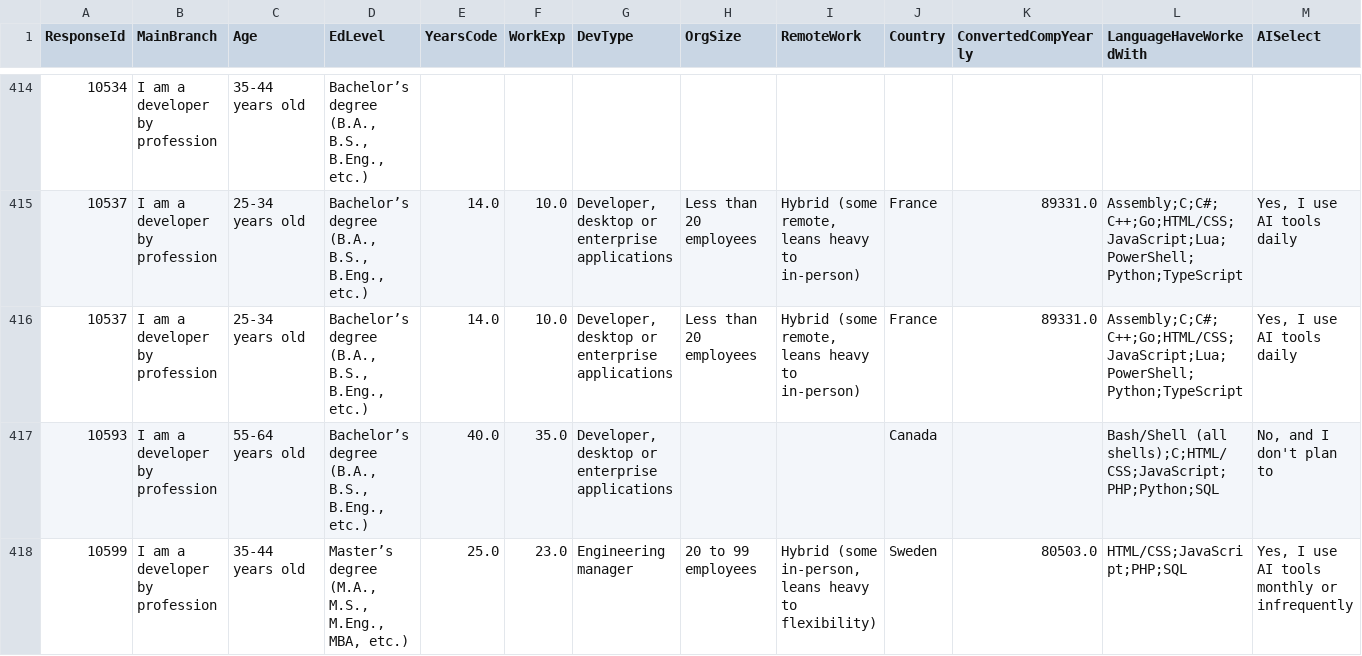
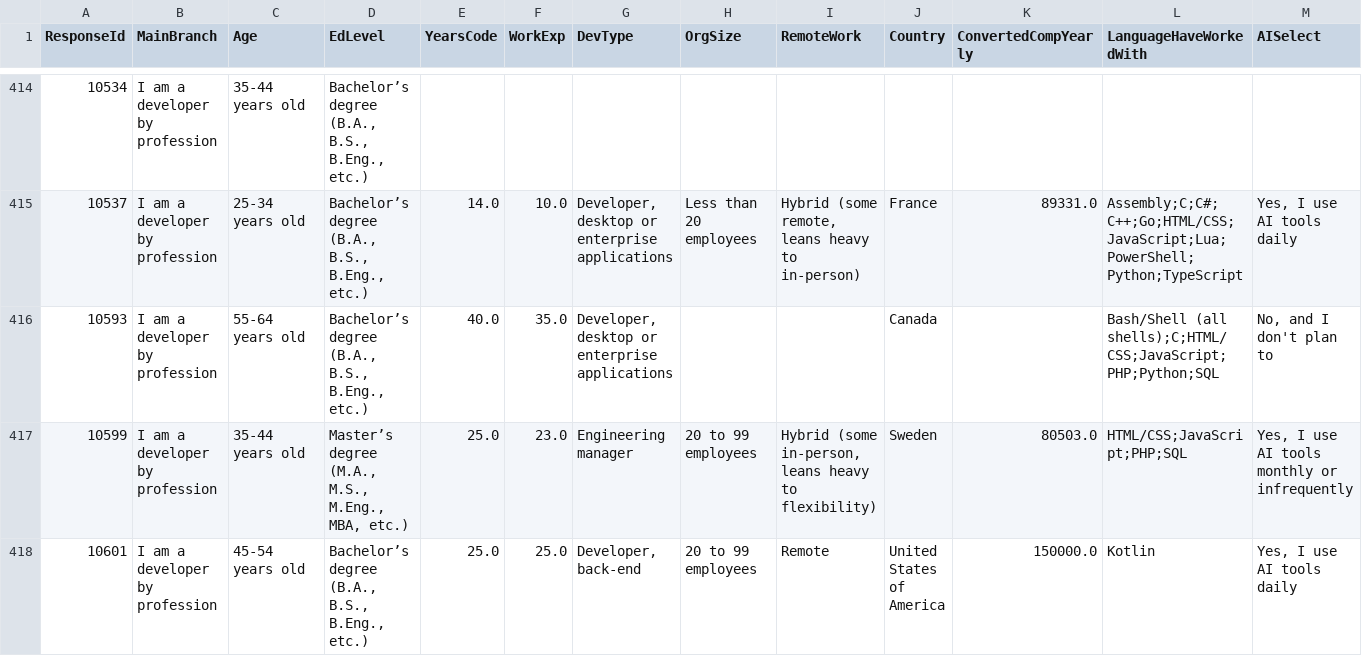
Before and after one commit to daradarav86/bigdata, a CSV file: data/computer.csv, drawn as a sheet; only a part is shown, gaps mark what is left out; the shorter side is filled out with more unchanged rows; rows hold the shown columns only; the diff covers the shown part only; the diff names each change by its address in the sheet, - before the commit and + after, or states it on an @@ line.

```diff
--- a/data/computer.csv
+++ b/data/computer.csv
-row 416: 10537 | I am a developer by profession | 25-34 years old | Bachelor’s degree (B.A., B.S., B.Eng., etc.) | 14.0 | 10.0 | Developer, desktop or enterprise applications | Less than 20 employees | Hybrid (some remote, leans heavy to in-person) | France | 89331.0 | Assembly;C;C#;C++;Go;HTML/CSS;JavaScript;Lua;PowerShell;Python;TypeScript | Yes, I use AI tools daily
```
Also changed, not shown: 4 removed rows elsewhere in this file, data/administration.csv, data/art.csv, 7 other files.
